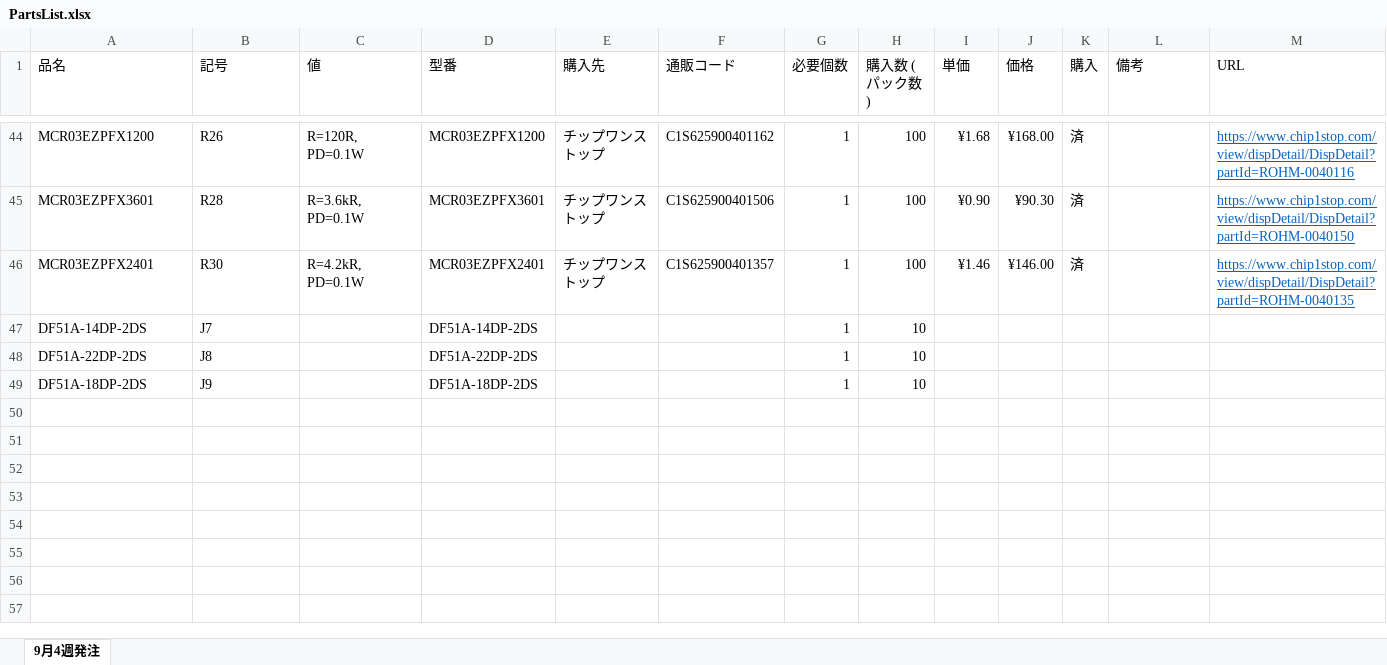
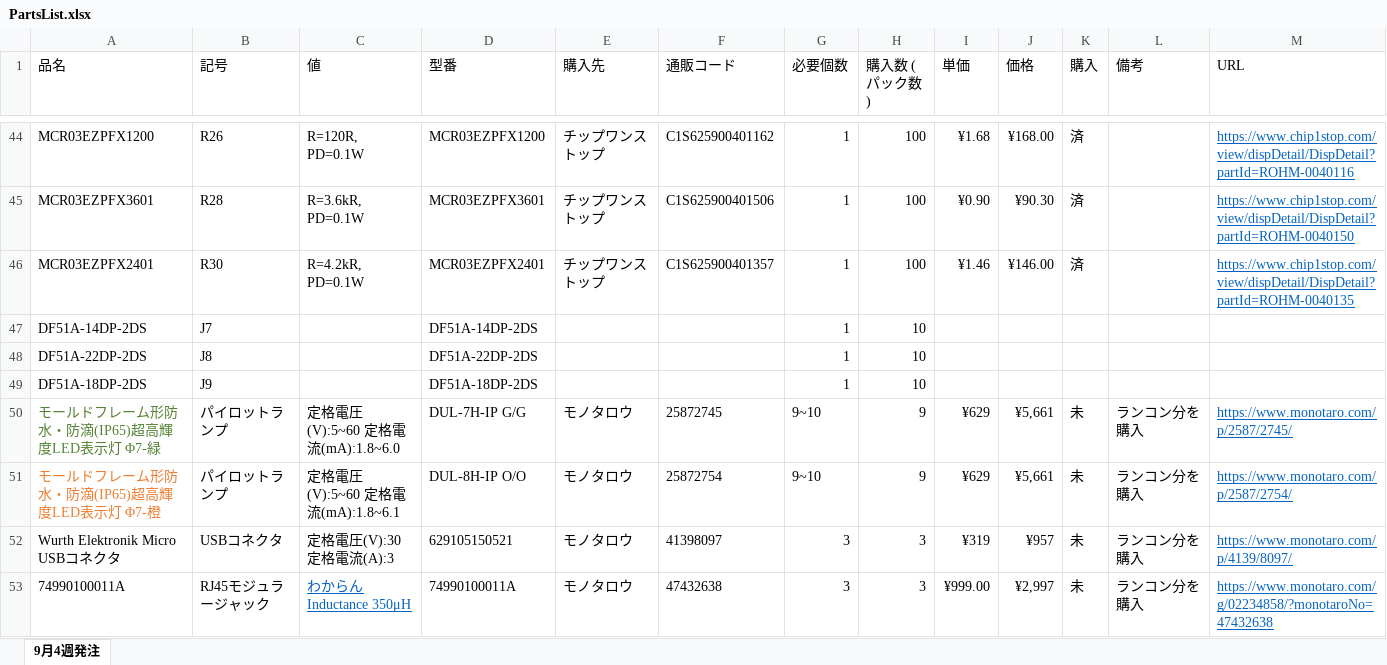
Before and after one commit to tokai-student-rocket-project/Gen6-GSE-Elec, an Excel workbook: Documents/Development/PartsList.xlsx, sheet 9月4週発注, drawn as a sheet; only a part is shown, gaps mark what is left out; values as stored, in another font and other column widths than the file's, no borders; the diff names each change by its address in the sheet, - before the commit and + after, or states it on an @@ line.

Commit message:
パーツリスト更新

```diff
--- a/Documents/Development/PartsList.xlsx (sheet 9月4週発注)
+++ b/Documents/Development/PartsList.xlsx (sheet 9月4週発注)
+row 50: モールドフレーム形防水・防滴(IP65)超高輝度LED表示灯 Φ7-緑 | パイロットランプ | 定格電圧(V):5~60 定格電流(mA):1.8~6.0 | DUL-7H-IP G/G | モノタロウ | 25872745 | 9~10 | 9 | ¥629 | ¥5,661 | 未 | ランコン分を購入 | https://www.monotaro.com/p/2587/2745/
+row 51: モールドフレーム形防水・防滴(IP65)超高輝度LED表示灯 Φ7-橙 | パイロットランプ | 定格電圧(V):5~60 定格電流(mA):1.8~6.1 | DUL-8H-IP O/O | モノタロウ | 25872754 | 9~10 | 9 | ¥629 | ¥5,661 | 未 | ランコン分を購入 | https://www.monotaro.com/p/2587/2754/
+row 52: Wurth Elektronik Micro USBコネクタ | USBコネクタ | 定格電圧(V):30 定格電流(A):3 | 629105150521 | モノタロウ | 41398097 | 3 | 3 | ¥319 | ¥957 | 未 | ランコン分を購入 | https://www.monotaro.com/p/4139/8097/
+row 53: 74990100011A | RJ45モジュラージャック | わからん Inductance 350μH | 74990100011A | モノタロウ | 47432638 | 3 | 3 | ¥999.00 | ¥2,997 | 未 | ランコン分を購入 | https://www.monotaro.com/g/02234858/?monotaroNo=47432638
```
